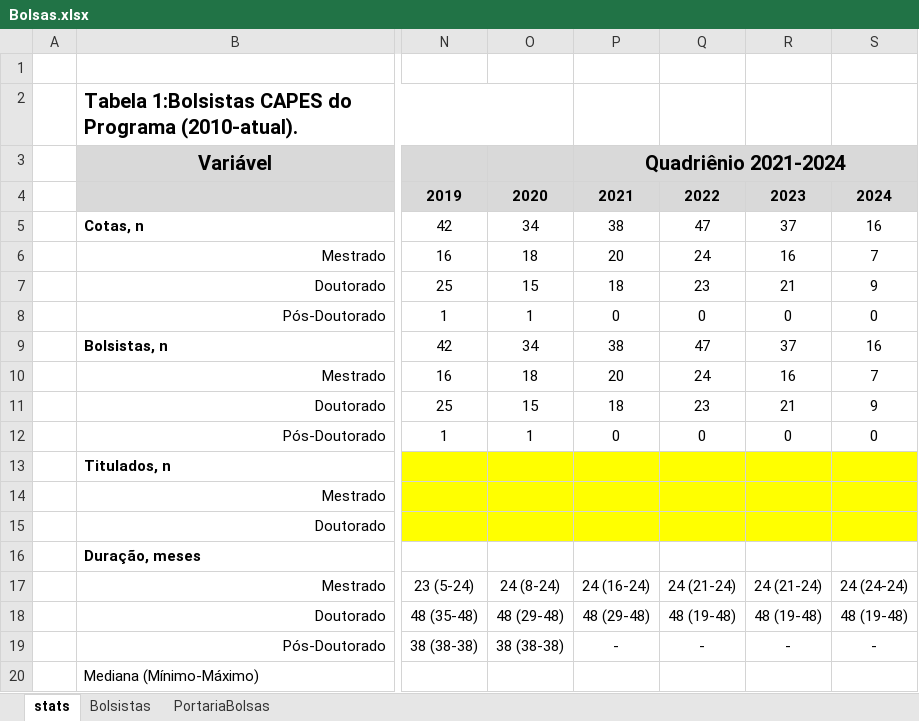
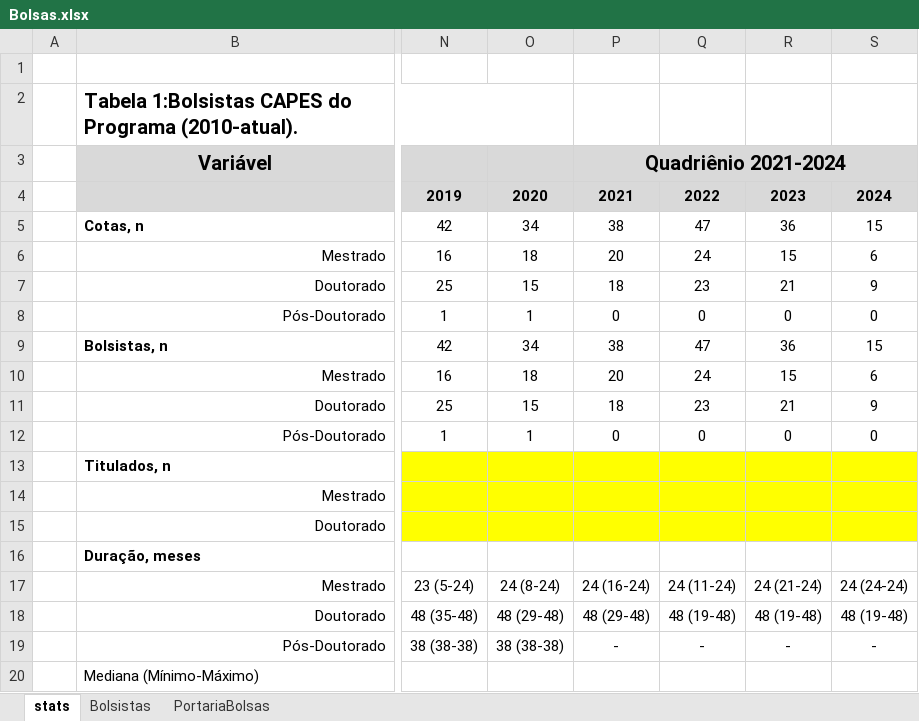
Before and after one commit to PPGDL-UNISUAM/observatoriodl, an Excel workbook: PPG/Bolsas.xlsx, sheet stats, drawn as a sheet; only a part is shown, gaps mark what is left out; values as stored, in another font and other column widths than the file's, no borders; the diff names each change by its address in the sheet, - before the commit and + after, or states it on an @@ line.

```diff
--- a/PPG/Bolsas.xlsx (sheet stats)
+++ b/PPG/Bolsas.xlsx (sheet stats)
-R5: 37
+R5: 36
-S5: 16
+S5: 15
-R6: 16
+R6: 15
-S6: 7
+S6: 6
-R9: 37
+R9: 36
-S9: 16
+S9: 15
-R10: 16
+R10: 15
-S10: 7
+S10: 6
-Q17: 24 (21-24)
+Q17: 24 (11-24)
```
Also changed, not shown: sheet Bolsistas, Metrics/Qualis/WebQualis_Compilada_2021.xlsx, PPG/Downloads.xlsx, 50 other files.
